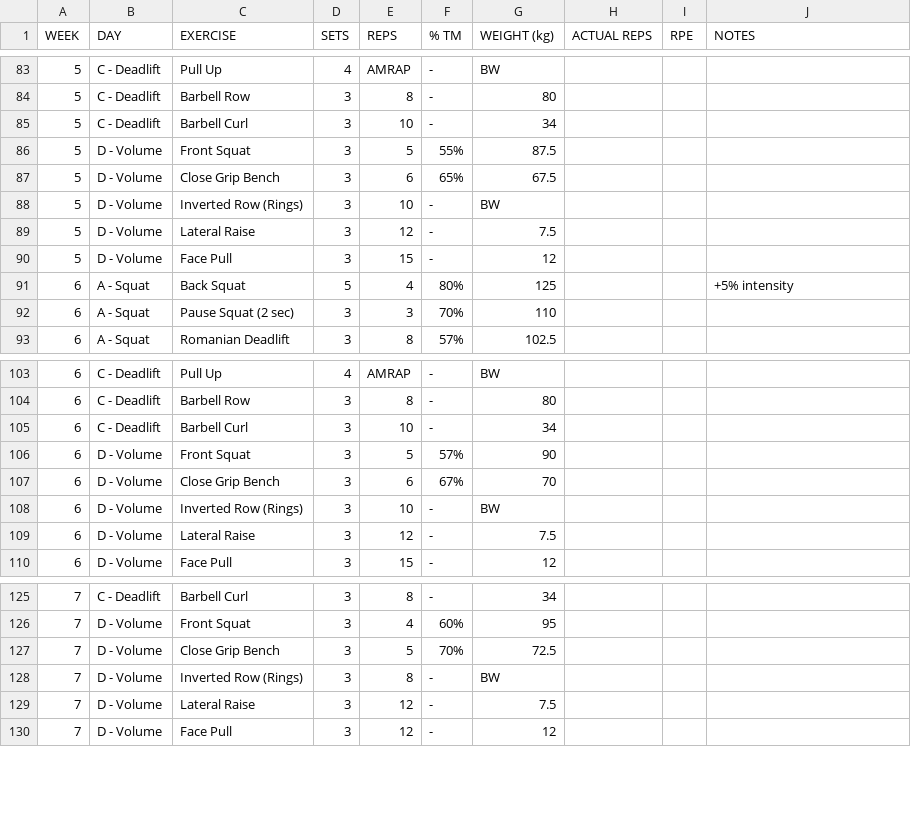
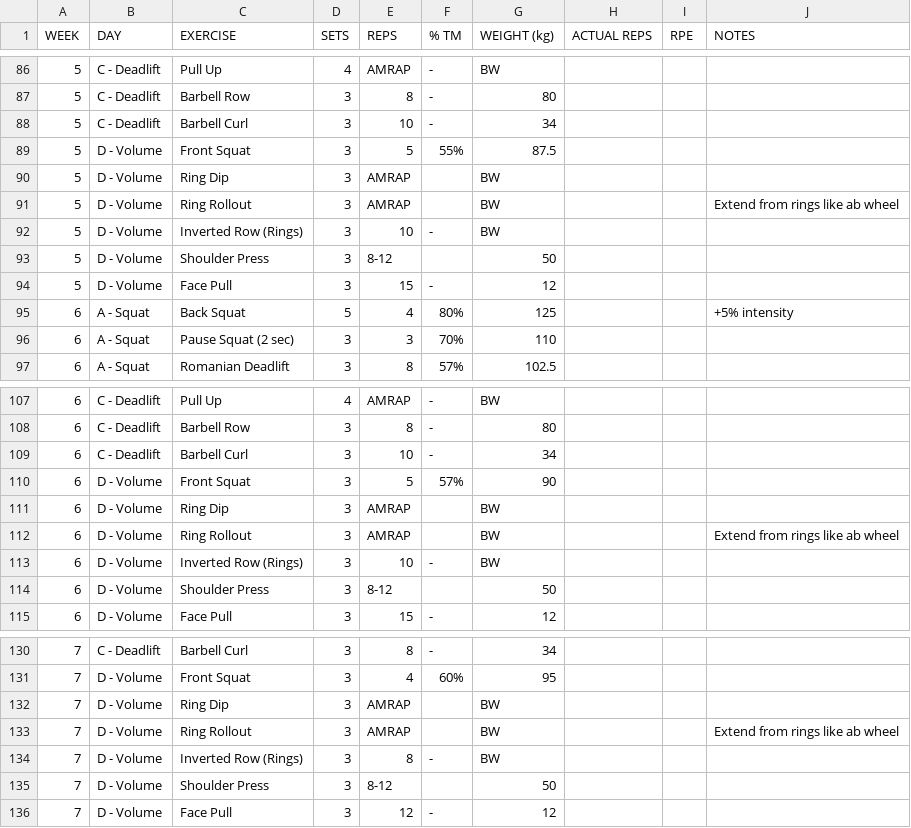
Before and after one commit to kieran-osgood/hevy-import, a CSV file: 16-week-powerlifting-program.csv, drawn as a sheet; only a part is shown, gaps mark what is left out; the diff covers the shown part only.

Commit message:
feat: update routine with shoulder press and ring work

```diff
--- a/16-week-powerlifting-program.csv
+++ b/16-week-powerlifting-program.csv
@@ -86,5 +89,6 @@ WEEK,DAY,EXERCISE,SETS,REPS,% TM,WEIGHT (kg),ACTUAL REPS,RPE,NOTES
 5,D - Volume,Front Squat,3,5,55%,87.5,,,
-5,D - Volume,Close Grip Bench,3,6,65%,67.5,,,
+5,D - Volume,Ring Dip,3,AMRAP,,BW,,,
+5,D - Volume,Ring Rollout,3,AMRAP,,BW,,,Extend from rings like ab wheel
 5,D - Volume,Inverted Row (Rings),3,10,-,BW,,,
-5,D - Volume,Lateral Raise,3,12,-,7.5,,,
+5,D - Volume,Shoulder Press,3,8-12,,50,,,
 5,D - Volume,Face Pull,3,15,-,12,,,
@@ -106,5 +110,6 @@ WEEK,DAY,EXERCISE,SETS,REPS,% TM,WEIGHT (kg),ACTUAL REPS,RPE,NOTES
 6,D - Volume,Front Squat,3,5,57%,90,,,
-6,D - Volume,Close Grip Bench,3,6,67%,70,,,
+6,D - Volume,Ring Dip,3,AMRAP,,BW,,,
+6,D - Volume,Ring Rollout,3,AMRAP,,BW,,,Extend from rings like ab wheel
 6,D - Volume,Inverted Row (Rings),3,10,-,BW,,,
-6,D - Volume,Lateral Raise,3,12,-,7.5,,,
+6,D - Volume,Shoulder Press,3,8-12,,50,,,
 6,D - Volume,Face Pull,3,15,-,12,,,
@@ -126,5 +131,6 @@ WEEK,DAY,EXERCISE,SETS,REPS,% TM,WEIGHT (kg),ACTUAL REPS,RPE,NOTES
 7,D - Volume,Front Squat,3,4,60%,95,,,
-7,D - Volume,Close Grip Bench,3,5,70%,72.5,,,
+7,D - Volume,Ring Dip,3,AMRAP,,BW,,,
+7,D - Volume,Ring Rollout,3,AMRAP,,BW,,,Extend from rings like ab wheel
 7,D - Volume,Inverted Row (Rings),3,8,-,BW,,,
-7,D - Volume,Lateral Raise,3,12,-,7.5,,,
+7,D - Volume,Shoulder Press,3,8-12,,50,,,
 7,D - Volume,Face Pull,3,12,-,12,,,
```
Also changed, not shown: 3 added rows and 30 edited cells elsewhere in this file, 1 other file.
